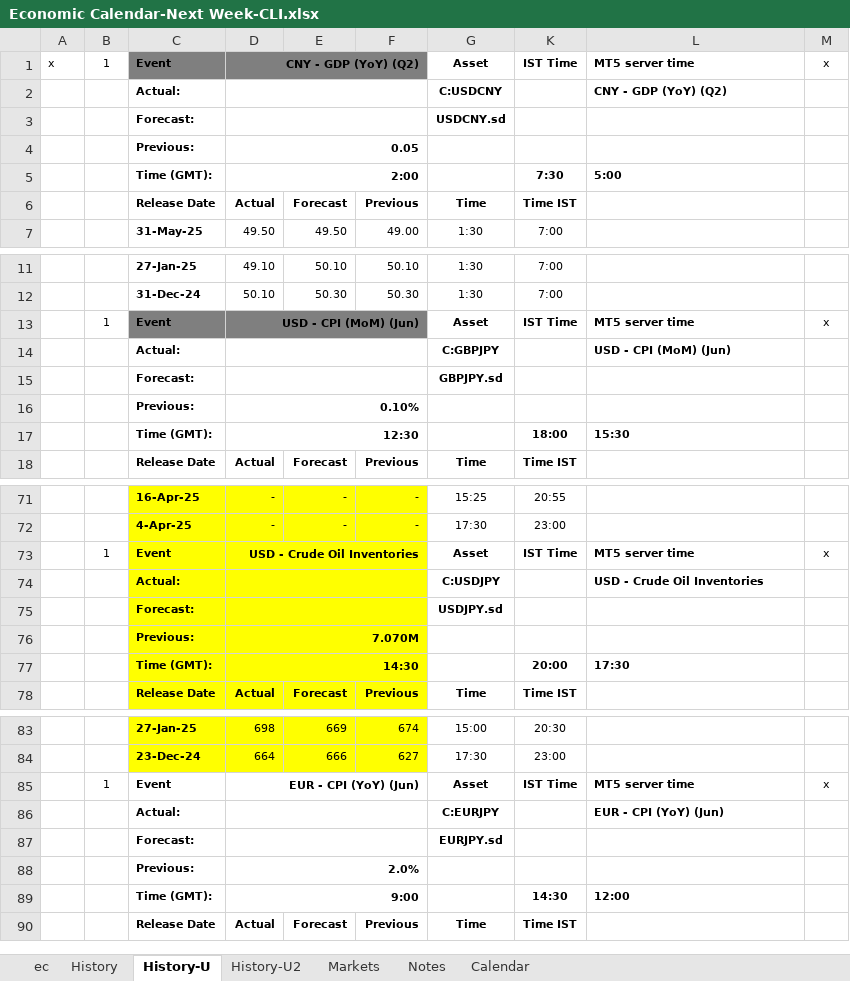
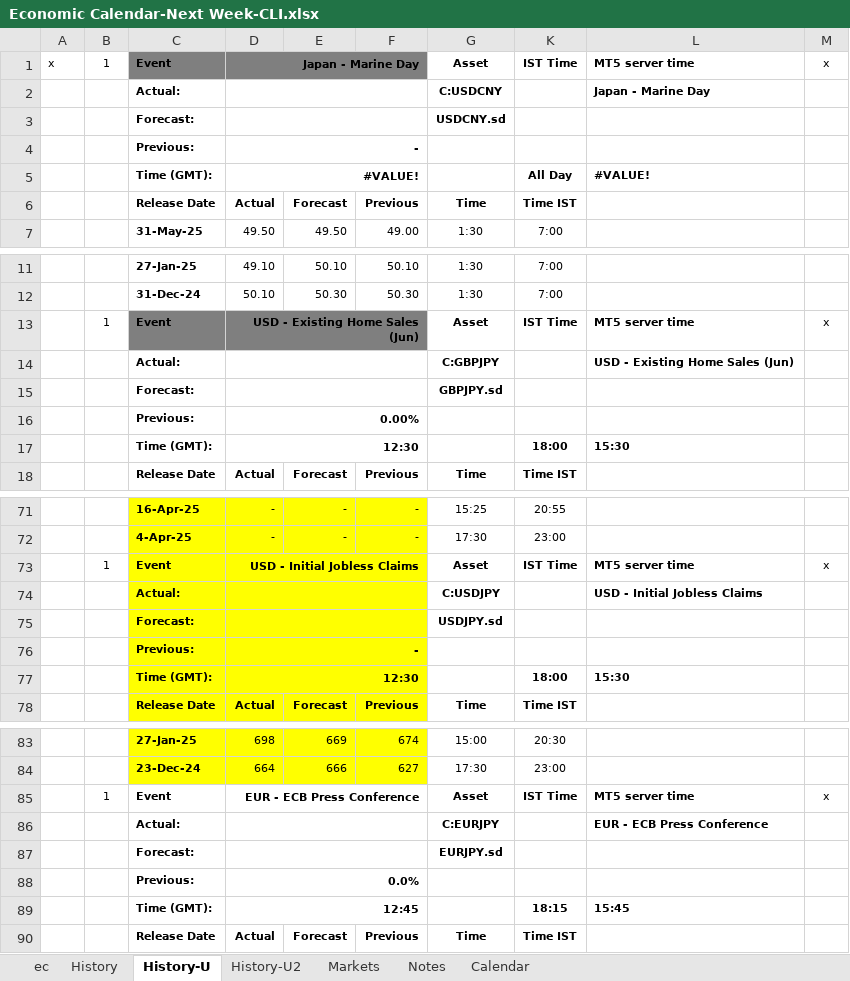
Before and after one commit to pawan-pro/qti-20241210, an Excel workbook: public/blogs/excel/Economic Calendar-Next Week-CLI.xlsx, sheet History-U, drawn as a sheet; only a part is shown, gaps mark what is left out; values as stored, in another font and other column widths than the file's, no borders; removed rows and columns are numbered as before the commit, all else as after; the diff covers the shown part only; the diff names each change by its address in the sheet, - before the commit and + after, or states it on an @@ line.

```diff
--- a/public/blogs/excel/Economic Calendar-Next Week-CLI.xlsx (sheet History-U)
+++ b/public/blogs/excel/Economic Calendar-Next Week-CLI.xlsx (sheet History-U)
-D1: CNY - GDP (YoY) (Q2)
+D1: Japan - Marine Day
-L2: CNY - GDP (YoY) (Q2)
+L2: Japan - Marine Day
-D4: 0.05
+D4: -
-row 5:  |  | Time (GMT): | 2:00 |  |  |  | 7:30 | 5:00
+row 5:  |  | Time (GMT): | #VALUE! |  |  |  | All Day | #VALUE!
-D13: USD - CPI (MoM) (Jun)
+D13: USD - Existing Home Sales (Jun)
-L14: USD - CPI (MoM) (Jun)
+L14: USD - Existing Home Sales (Jun)
-D16: 0.10%
+D16: 0.00%
-row 73:  | 1 | Event | USD - Crude Oil Inventories |  |  | Asset | IST Time | MT5 server time | x
+row 73:  | 1 | Event | USD - Initial Jobless Claims |  |  | Asset | IST Time | MT5 server time | x
-L74: USD - Crude Oil Inventories
+L74: USD - Initial Jobless Claims
-D76: 7.070M
+D76: -
@@ row 77 moved to row 41: Time (GMT): @@
@@ row 29 moved to row 77: Time (GMT): @@
-D85: EUR - CPI (YoY) (Jun)
+D85: EUR - ECB Press Conference
-L86: EUR - CPI (YoY) (Jun)
+L86: EUR - ECB Press Conference
-D88: 2.0%
+D88: 0.0%
-row 89:  |  | Time (GMT): | 9:00 |  |  |  | 14:30 | 12:00
+row 89:  |  | Time (GMT): | 12:45 |  |  |  | 18:15 | 15:45
```
Also changed, not shown: 6 added rows, 6 removed rows and 21 edited cells elsewhere in this sheet, sheet History, sheet ec, formulas that keep their value, hidden cells, 6 other files.
